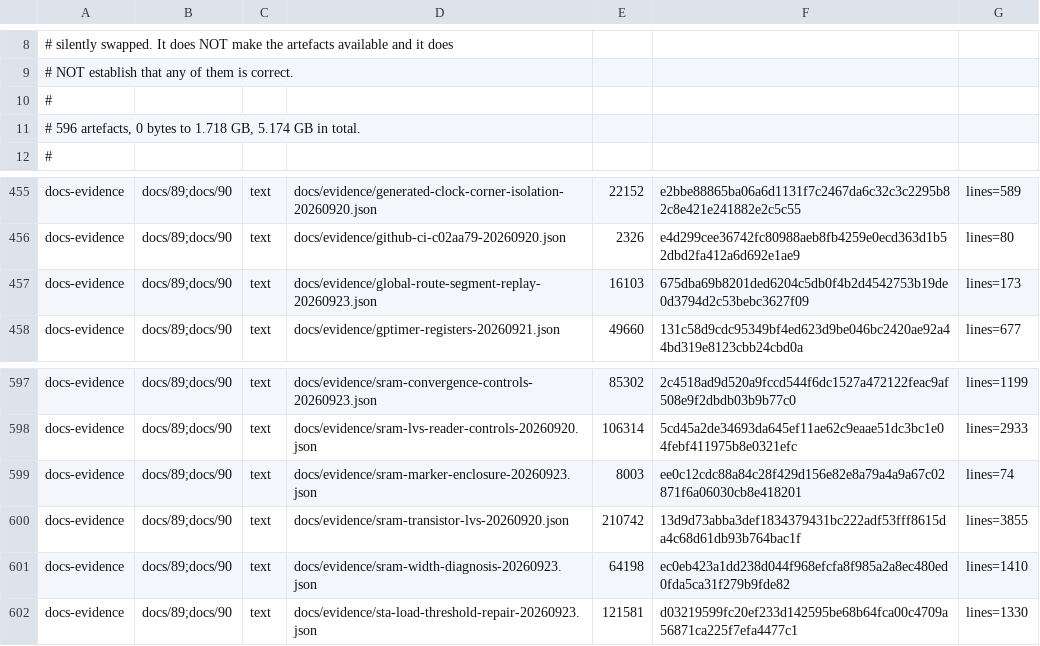
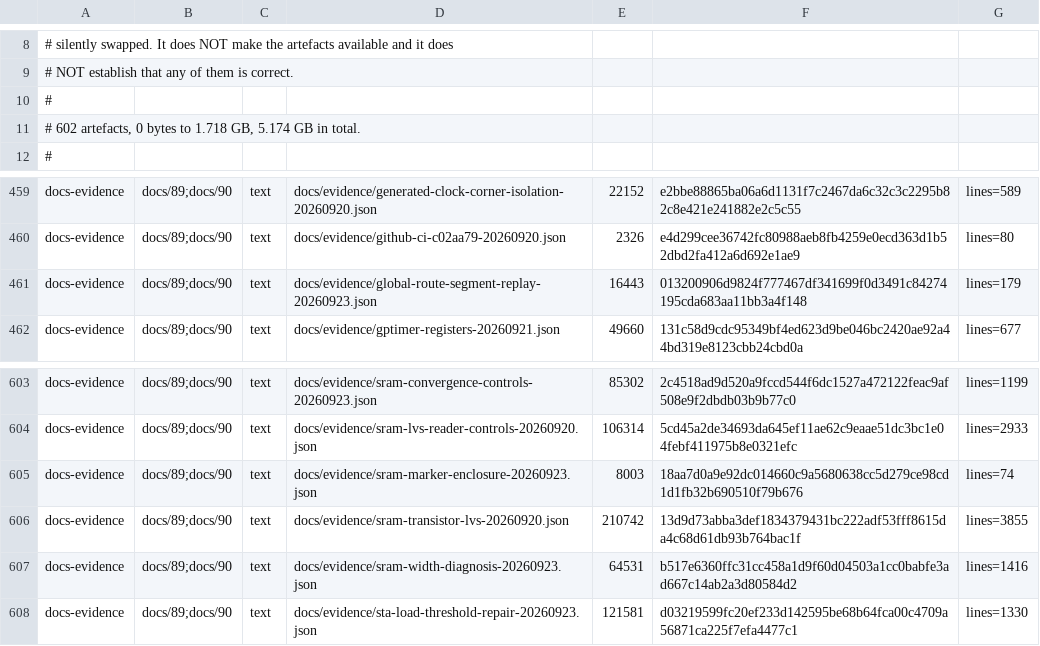
Before and after one commit to Melihakbulut221/nssoc, a TSV file: docs/80-artefact-digests.tsv, drawn as a sheet; only a part is shown, gaps mark what is left out; the diff covers the shown part only.

```diff
--- a/docs/80-artefact-digests.tsv
+++ b/docs/80-artefact-digests.tsv
@@ -10,3 +10,3 @@
 #
-# 596 artefacts, 0 bytes to 1.718 GB, 5.174 GB in total.
+# 602 artefacts, 0 bytes to 1.718 GB, 5.174 GB in total.
 #
@@ -456,3 +460,3 @@ docs-evidence	docs/89;docs/90	text	docs/evidence/generated-clock-corner-isolatio
 docs-evidence	docs/89;docs/90	text	docs/evidence/github-ci-c02aa79-20260920.json	2326	e4d299cee36742fc80988aeb8fb4259e0ecd363d1b52dbd2fa412a6d692e1ae9	lines=80
-docs-evidence	docs/89;docs/90	text	docs/evidence/global-route-segment-replay-20260923.json	16103	675dba69b8201ded6204c5db0f4b2d4542753b19de0d3794d2c53bebc3627f09	lines=173
+docs-evidence	docs/89;docs/90	text	docs/evidence/global-route-segment-replay-20260923.json	16443	013200906d9824f777467df341699f0d3491c84274195cda683aa11bb3a4f148	lines=179
 docs-evidence	docs/89;docs/90	text	docs/evidence/gptimer-registers-20260921.json	49660	131c58d9cdc95349bf4ed623d9be046bc2420ae92a44bd319e8123cbb24cbd0a	lines=677
@@ -598,5 +604,5 @@ docs-evidence	docs/89;docs/90	text	docs/evidence/sram-convergence-controls-20260
 docs-evidence	docs/89;docs/90	text	docs/evidence/sram-lvs-reader-controls-20260920.json	106314	5cd45a2de34693da645ef11ae62c9eaae51dc3bc1e04febf411975b8e0321efc	lines=2933
-docs-evidence	docs/89;docs/90	text	docs/evidence/sram-marker-enclosure-20260923.json	8003	ee0c12cdc88a84c28f429d156e82e8a79a4a9a67c02871f6a06030cb8e418201	lines=74
+docs-evidence	docs/89;docs/90	text	docs/evidence/sram-marker-enclosure-20260923.json	8003	18aa7d0a9e92dc014660c9a5680638cc5d279ce98cd1d1fb32b690510f79b676	lines=74
 docs-evidence	docs/89;docs/90	text	docs/evidence/sram-transistor-lvs-20260920.json	210742	13d9d73abba3def1834379431bc222adf53fff8615da4c68d61db93b764bac1f	lines=3855
-docs-evidence	docs/89;docs/90	text	docs/evidence/sram-width-diagnosis-20260923.json	64198	ec0eb423a1dd238d044f968efcfa8f985a2a8ec480ed0fda5ca31f279b9fde82	lines=1410
+docs-evidence	docs/89;docs/90	text	docs/evidence/sram-width-diagnosis-20260923.json	64531	b517e6360ffc31cc458a1d9f60d04503a1cc0babfe3ad667c14ab2a3d80584d2	lines=1416
 docs-evidence	docs/89;docs/90	text	docs/evidence/sta-load-threshold-repair-20260923.json	121581	d03219599fc20ef233d142595be68b64fca00c4709a56871ca225f7efa4477c1	lines=1330
```
Also changed, not shown: 6 added rows and 6 edited cells elsewhere in this file, 31 other files.
